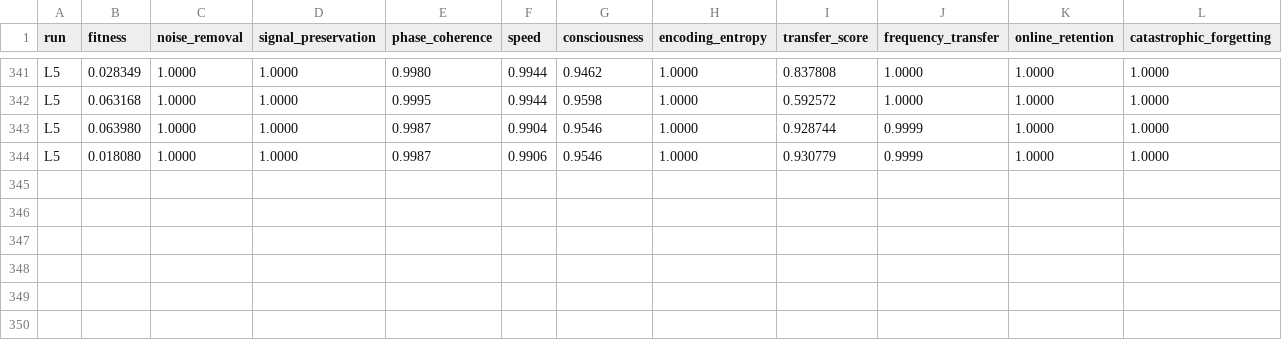
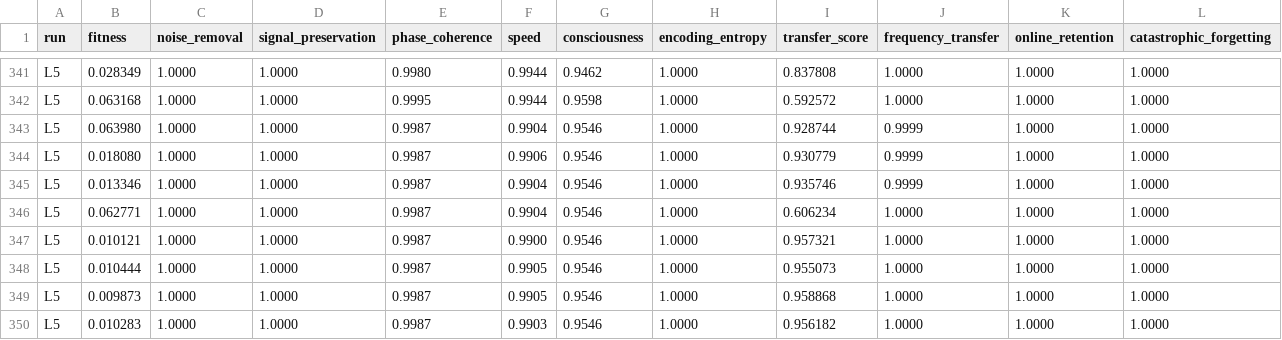
Before and after one commit to NickFlach/kannaka-memory, a TSV file: experiments/results-L5.tsv, drawn as a sheet; only a part is shown, gaps mark what is left out; rows hold the shown columns only; the diff names each change by its address in the sheet, - before the commit and + after, or states it on an @@ line.

```diff
--- a/experiments/results-L5.tsv
+++ b/experiments/results-L5.tsv
+row 345: L5 | 0.013346 | 1.0000 | 1.0000 | 0.9987 | 0.9904 | 0.9546 | 1.0000 | 0.935746 | 0.9999 | 1.0000 | 1.0000
+row 346: L5 | 0.062771 | 1.0000 | 1.0000 | 0.9987 | 0.9904 | 0.9546 | 1.0000 | 0.606234 | 1.0000 | 1.0000 | 1.0000
+row 347: L5 | 0.010121 | 1.0000 | 1.0000 | 0.9987 | 0.9900 | 0.9546 | 1.0000 | 0.957321 | 1.0000 | 1.0000 | 1.0000
+row 348: L5 | 0.010444 | 1.0000 | 1.0000 | 0.9987 | 0.9905 | 0.9546 | 1.0000 | 0.955073 | 1.0000 | 1.0000 | 1.0000
+row 349: L5 | 0.009873 | 1.0000 | 1.0000 | 0.9987 | 0.9905 | 0.9546 | 1.0000 | 0.958868 | 1.0000 | 1.0000 | 1.0000
+row 350: L5 | 0.010283 | 1.0000 | 1.0000 | 0.9987 | 0.9903 | 0.9546 | 1.0000 | 0.956182 | 1.0000 | 1.0000 | 1.0000
```
Also changed, not shown: 1 other file.
